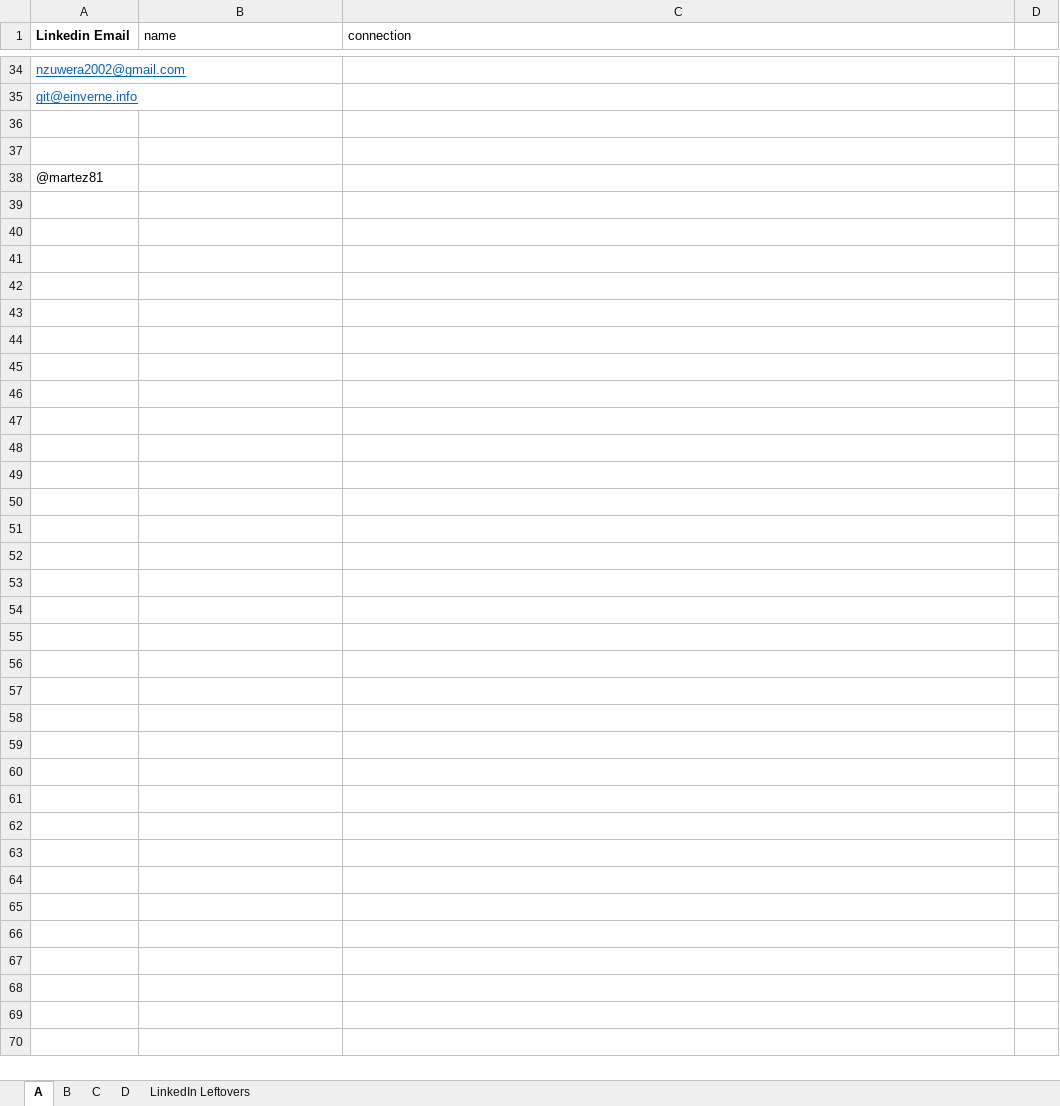
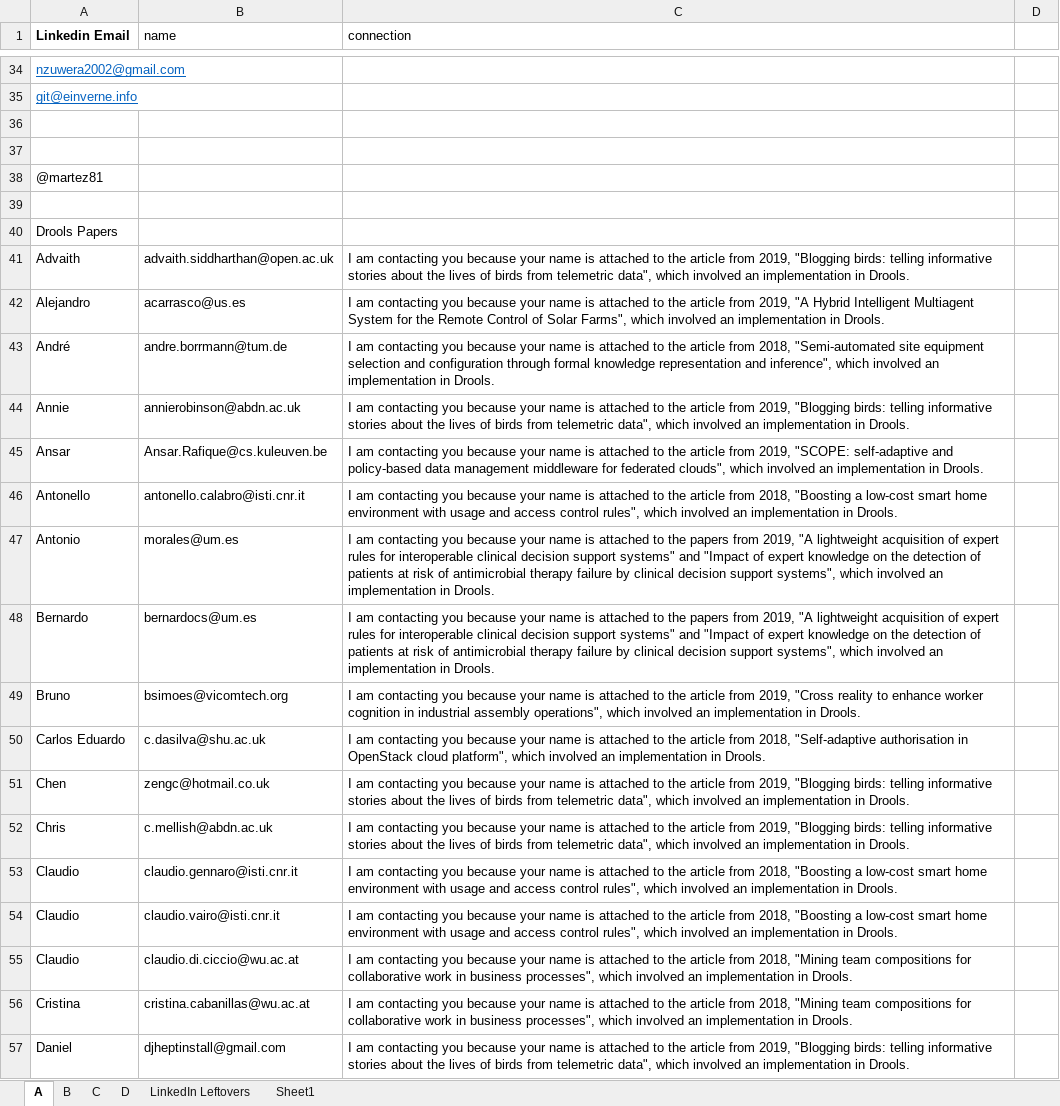
Before and after one commit to jewelEarthDeveloper/Thesis2021, an Excel workbook: questionnaire log.xlsx, sheet A, drawn as a sheet; only a part is shown, gaps mark what is left out; values as stored, in another font and other column widths than the file's, no borders; the diff covers the shown part only; the diff names each change by its address in the sheet, - before the commit and + after, or states it on an @@ line.

```diff
--- a/questionnaire log.xlsx (sheet A)
+++ b/questionnaire log.xlsx (sheet A)
+sheet tab: Sheet1
+row 39: (empty)
+row 40: Drools Papers
+row 41: Advaith | advaith.siddharthan@open.ac.uk | I am contacting you because your name is attached to the article from 2019, "Blogging birds: telling informative stories about the lives of birds from telemetric data", which involved an implementation in Drools.
+row 42: Alejandro | acarrasco@us.es | I am contacting you because your name is attached to the article from 2019, "A Hybrid Intelligent Multiagent System for the Remote Control of Solar Farms", which involved an implementation in Drools.
+row 43: André | andre.borrmann@tum.de | I am contacting you because your name is attached to the article from 2018, "Semi-automated site equipment selection and configuration through formal knowledge representation and inference", which involved an implementation in Drools.
+row 44: Annie | annierobinson@abdn.ac.uk | I am contacting you because your name is attached to the article from 2019, "Blogging birds: telling informative stories about the lives of birds from telemetric data", which involved an implementation in Drools.
+row 45: Ansar | Ansar.Rafique@cs.kuleuven.be | I am contacting you because your name is attached to the article from 2019, "SCOPE: self-adaptive and policy-based data management middleware for federated clouds", which involved an implementation in Drools.
+row 46: Antonello | antonello.calabro@isti.cnr.it | I am contacting you because your name is attached to the article from 2018, "Boosting a low-cost smart home environment with usage and access control rules", which involved an implementation in Drools.
+row 47: Antonio | morales@um.es | I am contacting you because your name is attached to the papers from 2019, "A lightweight acquisition of expert rules for interoperable clinical decision support systems" and "Impact of expert knowledge on the detection of patients at risk of antimicrobial therapy failure by clinical decision support systems", which involved an implementation in Drools.
+row 48: Bernardo | bernardocs@um.es | I am contacting you because your name is attached to the papers from 2019, "A lightweight acquisition of expert rules for interoperable clinical decision support systems" and "Impact of expert knowledge on the detection of patients at risk of antimicrobial therapy failure by clinical decision support systems", which involved an implementation in Drools.
+row 49: Bruno | bsimoes@vicomtech.org | I am contacting you because your name is attached to the article from 2019, "Cross reality to enhance worker cognition in industrial assembly operations", which involved an implementation in Drools.
+row 50: Carlos Eduardo | c.dasilva@shu.ac.uk | I am contacting you because your name is attached to the article from 2018, "Self-adaptive authorisation in OpenStack cloud platform", which involved an implementation in Drools.
+row 51: Chen | zengc@hotmail.co.uk | I am contacting you because your name is attached to the article from 2019, "Blogging birds: telling informative stories about the lives of birds from telemetric data", which involved an implementation in Drools.
+row 52: Chris | c.mellish@abdn.ac.uk | I am contacting you because your name is attached to the article from 2019, "Blogging birds: telling informative stories about the lives of birds from telemetric data", which involved an implementation in Drools.
+row 53: Claudio | claudio.gennaro@isti.cnr.it | I am contacting you because your name is attached to the article from 2018, "Boosting a low-cost smart home environment with usage and access control rules", which involved an implementation in Drools.
+row 54: Claudio | claudio.vairo@isti.cnr.it | I am contacting you because your name is attached to the article from 2018, "Boosting a low-cost smart home environment with usage and access control rules", which involved an implementation in Drools.
+row 55: Claudio | claudio.di.ciccio@wu.ac.at | I am contacting you because your name is attached to the article from 2018, "Mining team compositions for collaborative work in business processes", which involved an implementation in Drools.
+row 56: Cristina | cristina.cabanillas@wu.ac.at | I am contacting you because your name is attached to the article from 2018, "Mining team compositions for collaborative work in business processes", which involved an implementation in Drools.
+row 57: Daniel | djheptinstall@gmail.com | I am contacting you because your name is attached to the article from 2019, "Blogging birds: telling informative stories about the lives of birds from telemetric data", which involved an implementation in Drools.
```
Also changed, not shown: 9 added rows elsewhere in this sheet, sheet D, sheet B, sheet C, Literature mapping/stateoftheart.xlsx, 14 other files.
